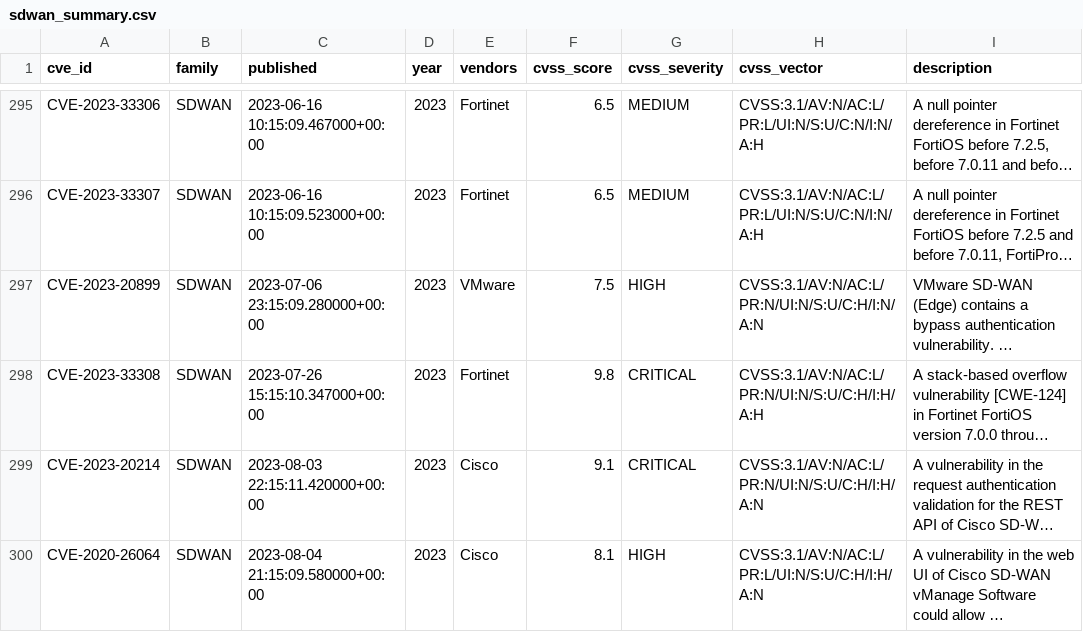
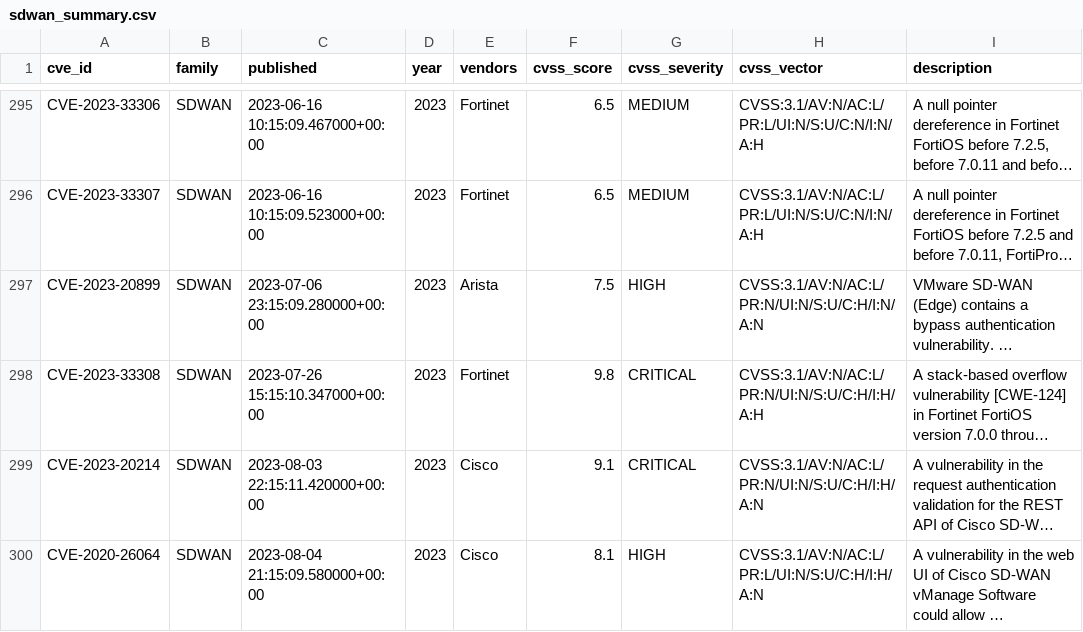
Before and after one commit to ameyaarista/sdwan_cve_report, a CSV file: docs/charts/sdwan_summary.csv, drawn as a sheet; only a part is shown, gaps mark what is left out; long unchanged cells end in …; the diff covers the shown part only; the diff names each change by its address in the sheet, - before the commit and + after, or states it on an @@ line.

```diff
--- a/docs/charts/sdwan_summary.csv
+++ b/docs/charts/sdwan_summary.csv
-E297 (vendors): VMware
+E297 (vendors): Arista
```
Also changed, not shown: 7 edited cells elsewhere in this file, 3 other files.
